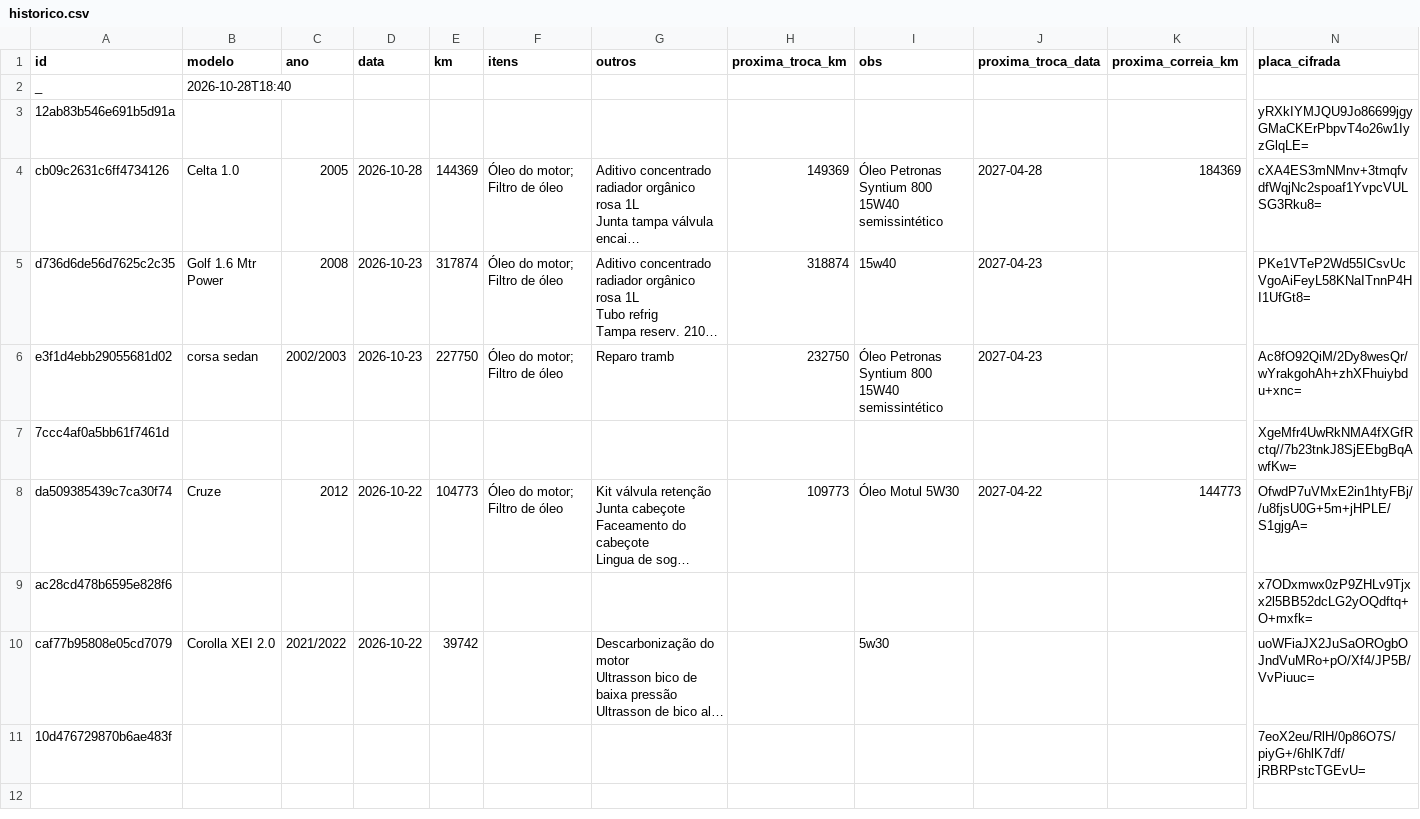
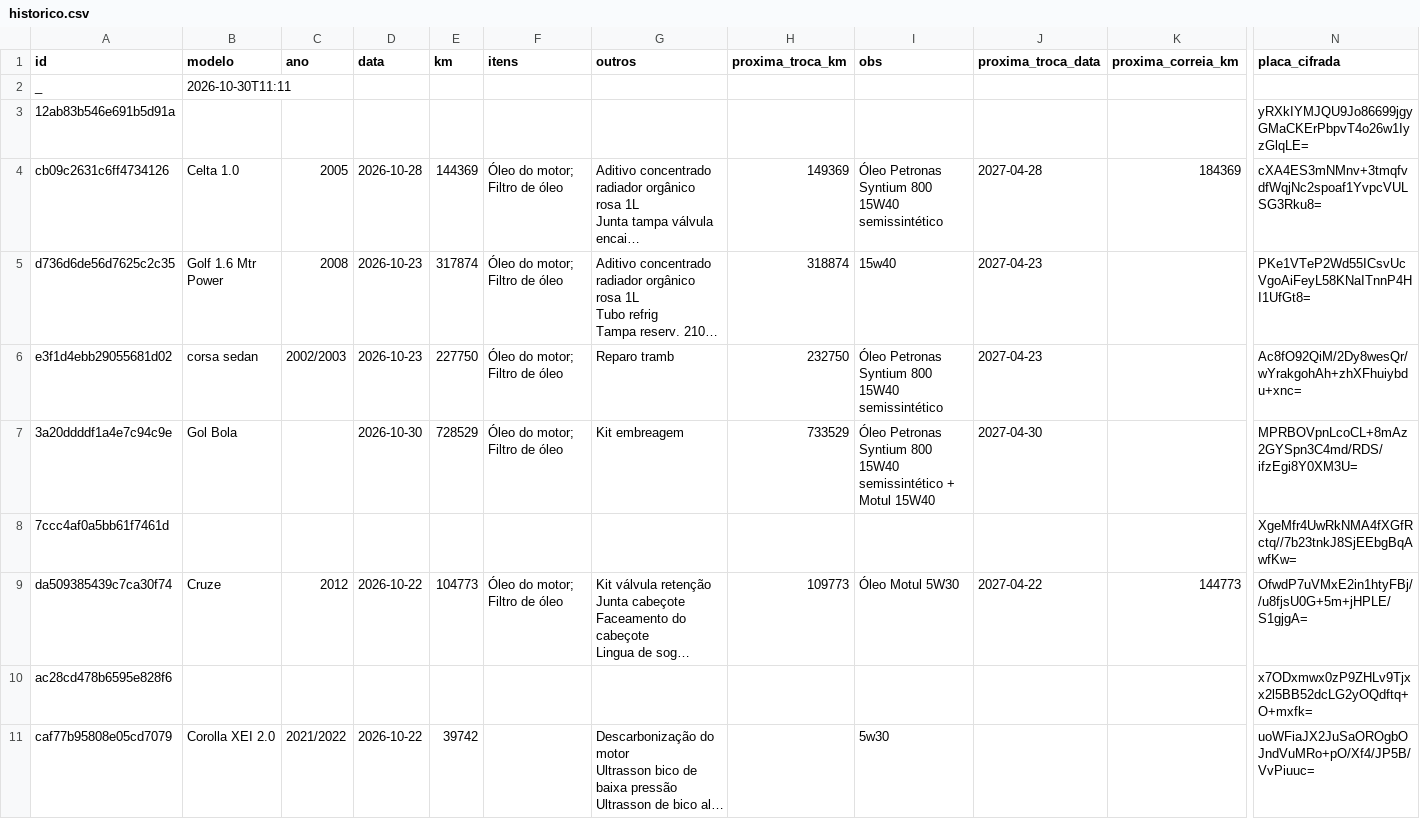
Before and after one commit to automec135/automec135.github.io, a CSV file: historico.csv, drawn as a sheet; only a part is shown, gaps mark what is left out; the shorter side is filled out with more unchanged rows; long unchanged cells end in …; rows hold the shown columns only; the diff names each change by its address in the sheet, - before the commit and + after, or states it on an @@ line.

Commit message:
Atualiza histórico (30/10/2026 11:11)

```diff
--- a/historico.csv
+++ b/historico.csv
-B2 (modelo): 2026-10-28T18:40
+B2 (modelo): 2026-10-30T11:11
+row 7: 3a20ddddf1a4e7c94c9e | Gol Bola |  | 2026-10-30 | 728529 | Óleo do motor; Filtro de óleo | Kit embreagem | 733529 | Óleo Petronas Syntium 800 15W40 semissintético + Motul 15W40 | 2027-04-30 |  | MPRBOVpnLcoCL+8mAz2GYSpn3C4md/RDS/ifzEgi8Y0XM3U=
```
